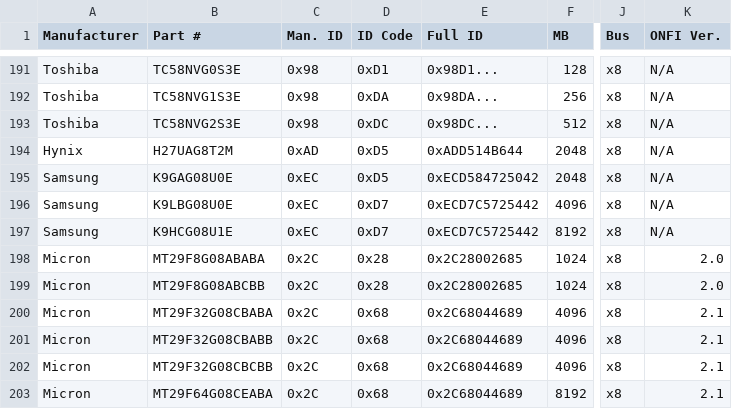
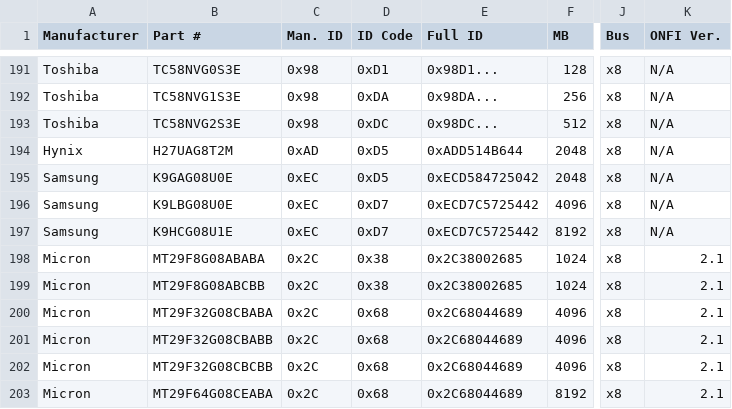
Before and after one commit to mrkline/mtd-www, a CSV file: nand-data/nanddata.csv, drawn as a sheet; only a part is shown, gaps mark what is left out; the diff names each change by its address in the sheet, - before the commit and + after, or states it on an @@ line.

Commit message:
nand-data: update MT29F8G08AB--- device IDs
Fix device IDs for Micron MT29F8G08ABABA and MT29F8G08ABCBB, from 0x28 to 0x38,
and update ONFI version to 2.1, according to dataheet.

Signed-off-by: Angus Clark <angus.clark@st.com>
Acked-by: Brian Norris <computersforpeace@gmail.com>

```diff
--- a/nand-data/nanddata.csv
+++ b/nand-data/nanddata.csv
-D198:D199 (ID Code): 0x28
+D198:D199 (ID Code): 0x38
-E198:E199 (Full ID): 0x2C28002685
+E198:E199 (Full ID): 0x2C38002685
-K198:K199 (ONFI Ver.): 2.0
+K198:K199 (ONFI Ver.): 2.1
```
